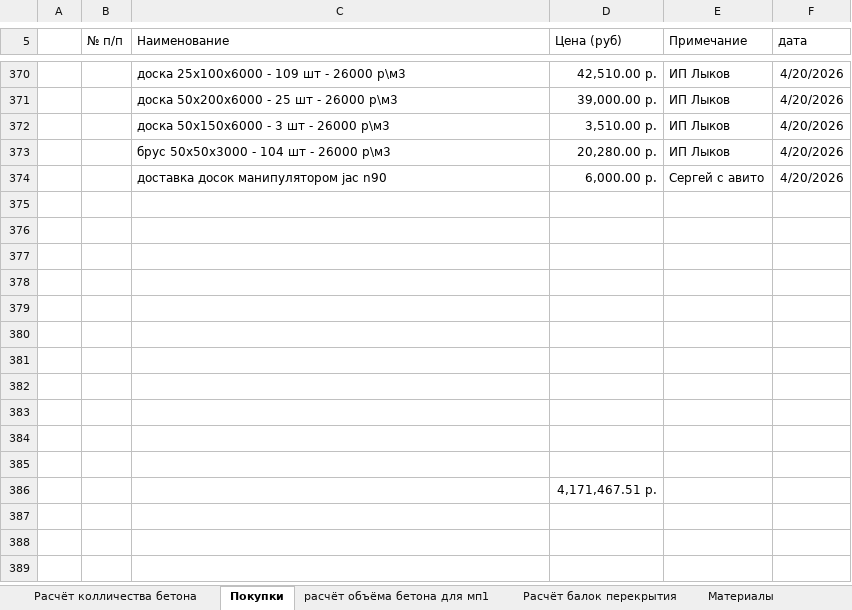
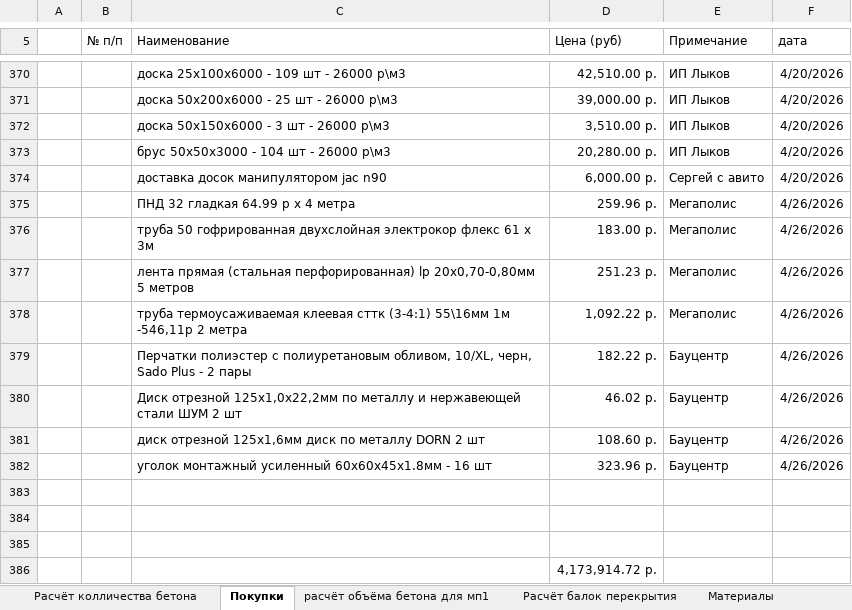
Before and after one commit to zip1982b/my_home, an Excel workbook: 6-131.xlsx, sheet Покупки, drawn as a sheet; only a part is shown, gaps mark what is left out; values as stored, in another font and other column widths than the file's, no borders; table styles not drawn; removed rows and columns are numbered as before the commit, all else as after; the diff names each change by its address in the sheet, - before the commit and + after, or states it on an @@ line.

Commit message:
добавил покупки

```diff
--- a/6-131.xlsx (sheet Покупки)
+++ b/6-131.xlsx (sheet Покупки)
+row 375:  |  | ПНД 32 гладкая 64.99 р х 4 метра | 259.96 р. | Мегаполис | 4/26/2026
+row 376:  |  | труба 50 гофрированная двухслойная электрокор флекс 61 х 3м | 183.00 р. | Мегаполис | 4/26/2026
+row 377:  |  | лента прямая (стальная перфорированная) lp 20x0,70-0,80мм 5 метров | 251.23 р. | Мегаполис | 4/26/2026
+row 378:  |  | труба термоусаживаемая клеевая сттк (3-4:1) 55\16мм 1м -546,11р 2 метра | 1,092.22 р. | Мегаполис | 4/26/2026
+row 379:  |  | Перчатки полиэстер с полиуретановым обливом, 10/XL, черн, Sado Plus - 2 пары | 182.22 р. | Бауцентр | 4/26/2026
+row 380:  |  | Диск отрезной 125x1,0x22,2мм по металлу и нержавеющей стали ШУМ 2 шт | 46.02 р. | Бауцентр | 4/26/2026
+row 381:  |  | диск отрезной 125х1,6мм диск по металлу DORN 2 шт | 108.60 р. | Бауцентр | 4/26/2026
+row 382:  |  | уголок монтажный усиленный 60х60х45х1.8мм - 16 шт | 323.96 р. | Бауцентр | 4/26/2026
-row 378: (empty)
-row 379: (empty)
-row 380: (empty)
-row 381: (empty)
-row 382: (empty)
-row 383: (empty)
-row 384: (empty)
-row 385: (empty)
-D386 (Цена (руб)): 4,171,467.51 р.
+D386 (Цена (руб)): 4,173,914.72 р.
```
